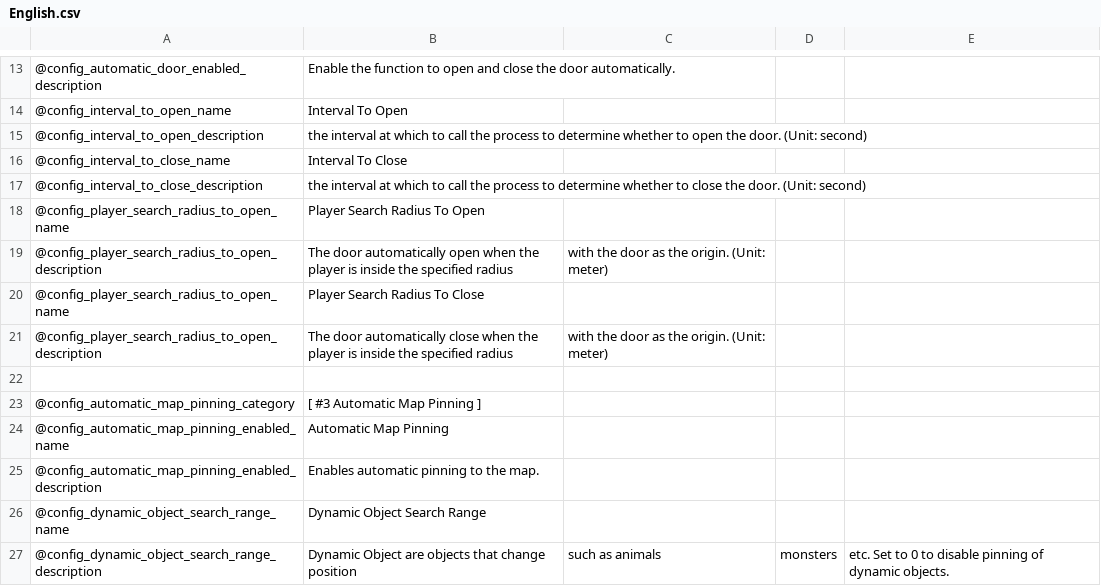
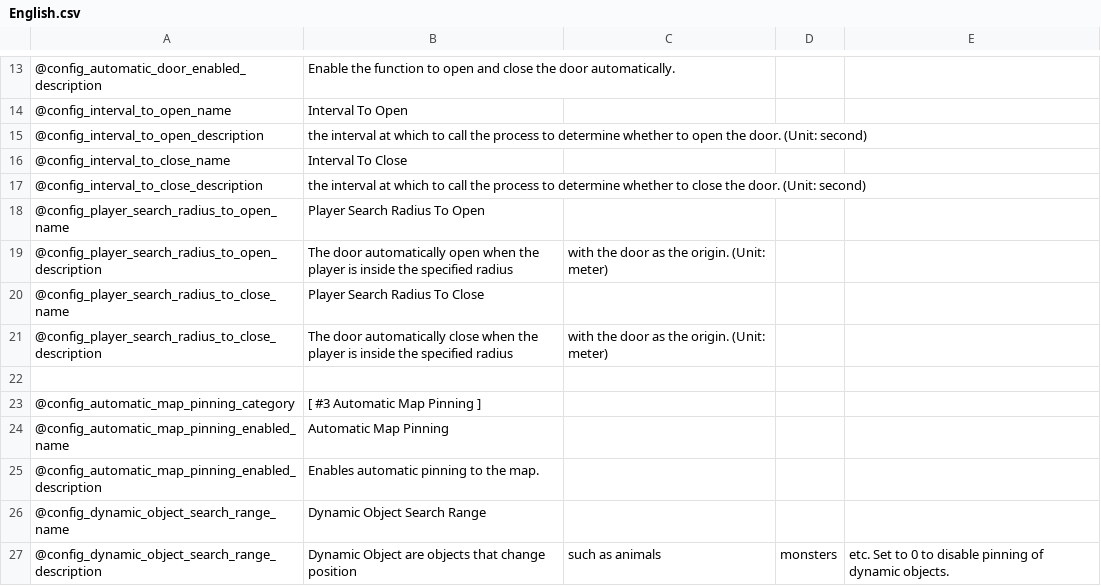
Before and after one commit to eideehi/valheim-automatics, a CSV file: Automatics/Languages/English.csv, drawn as a sheet; only a part is shown, gaps mark what is left out.

Commit message:
Fix wrong key in language file

```diff
--- a/Automatics/Languages/English.csv
+++ b/Automatics/Languages/English.csv
@@ -19,4 +19,4 @@
 @config_player_search_radius_to_open_description,The door automatically open when the player is inside the specified radius, with the door as the origin. (Unit: meter)
-@config_player_search_radius_to_open_name,Player Search Radius To Close
-@config_player_search_radius_to_open_description,The door automatically close when the player is inside the specified radius, with the door as the origin. (Unit: meter)
+@config_player_search_radius_to_close_name,Player Search Radius To Close
+@config_player_search_radius_to_close_description,The door automatically close when the player is inside the specified radius, with the door as the origin. (Unit: meter)
 
```
